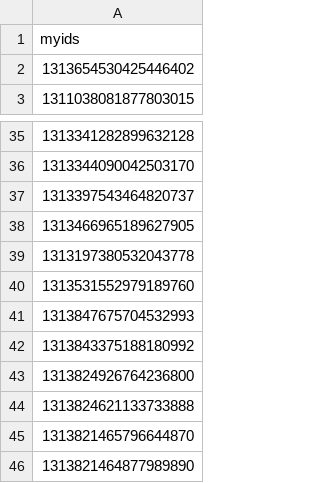
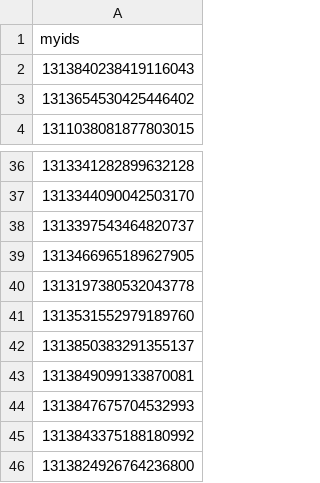
Before and after one commit to CIRL-UNC/CausalBot, a CSV file: pasttweets.csv, drawn as a sheet; only a part is shown, gaps mark what is left out; the shorter side is filled out with more unchanged rows; the diff names each change by its address in the sheet, - before the commit and + after, or states it on an @@ line.

```diff
--- a/pasttweets.csv
+++ b/pasttweets.csv
+row 2: 1313840238419116043
+row 42: 1313850383291355137
+row 43: 1313849099133870081
```
Also changed, not shown: 1 other file.
